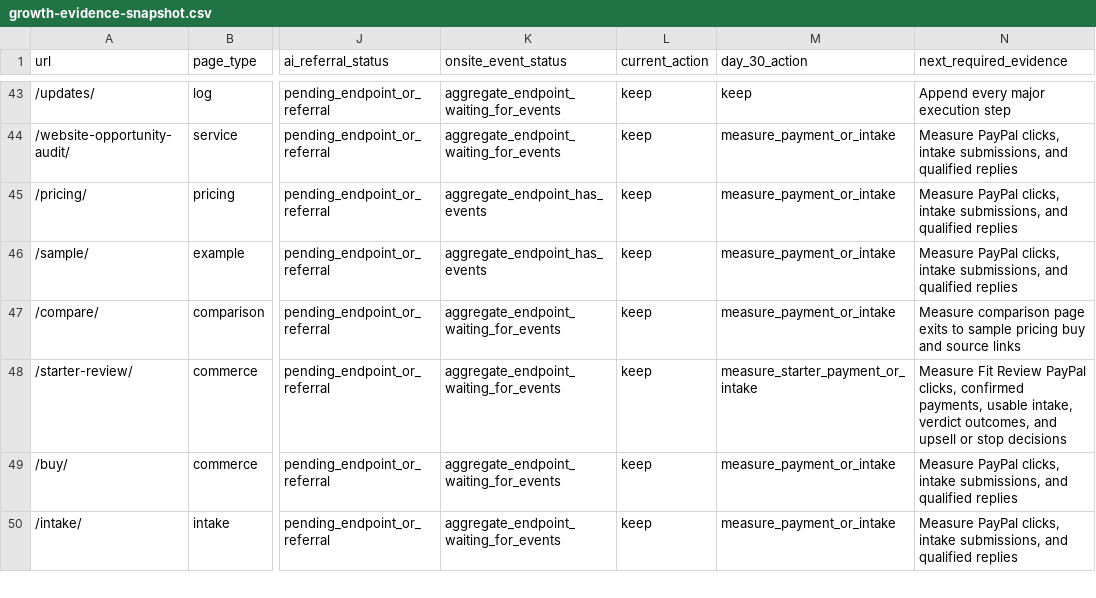
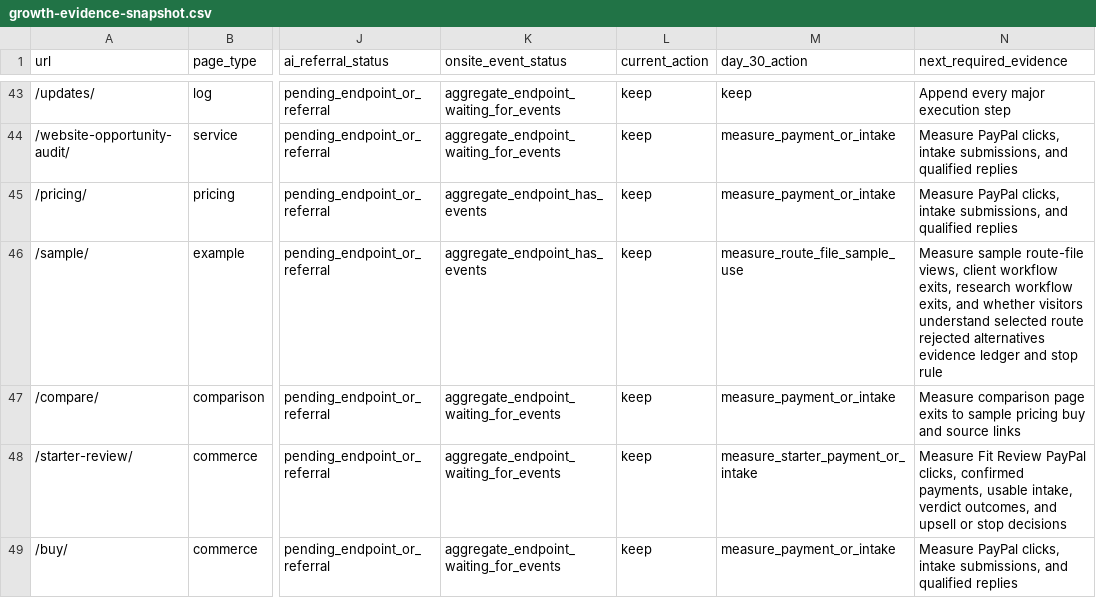
Before and after one commit to SB980425/shachidainei, a CSV file: agentsiteops/data/growth-evidence-snapshot.csv, drawn as a sheet; only a part is shown, gaps mark what is left out; the shorter side is filled out with more unchanged rows; the diff names each change by its address in the sheet, - before the commit and + after, or states it on an @@ line.

```diff
--- a/agentsiteops/data/growth-evidence-snapshot.csv
+++ b/agentsiteops/data/growth-evidence-snapshot.csv
-M46 (day_30_action): measure_payment_or_intake
+M46 (day_30_action): measure_route_file_sample_use
-N46 (next_required_evidence): Measure PayPal clicks, intake submissions, and qualified replies
+N46 (next_required_evidence): Measure sample route-file views, client workflow exits, research workflow exits, and whether visitors understand selected route rejected alternatives evidence ledger and stop rule
```
Also changed, not shown: agentsiteops/data/page-review-actions.csv, agentsiteops/docs/page-registry.csv, 12 other files.
